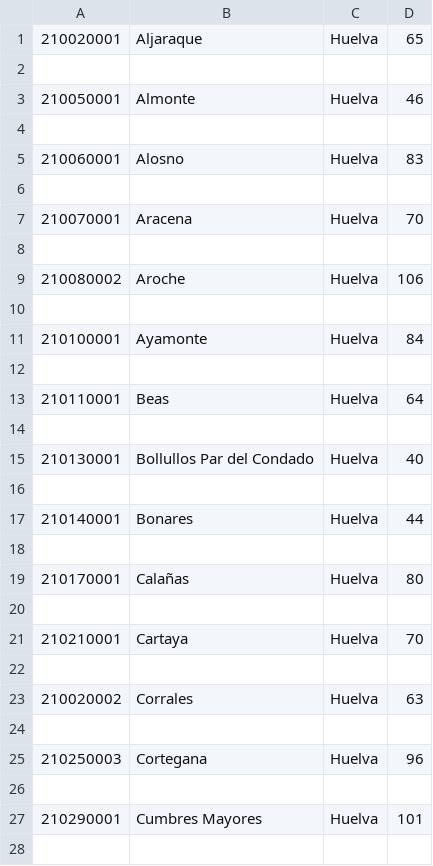
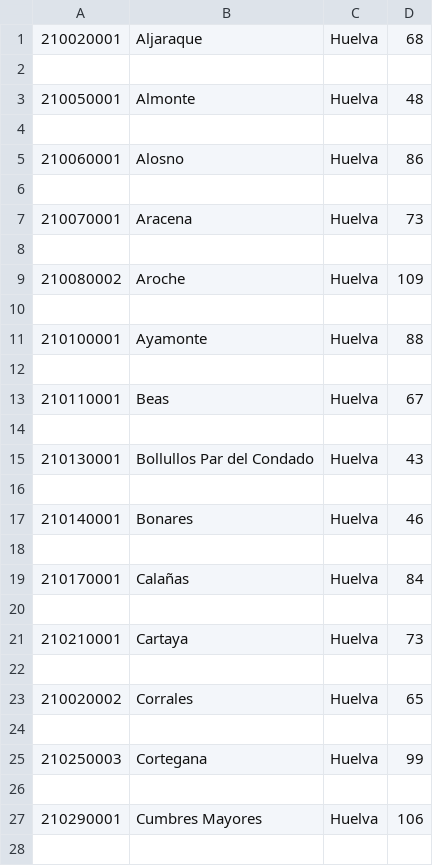
Before and after one commit to DanielGav/Python, a CSV file: GoogleMap/ResultsHuelva.csv, drawn as a sheet; only a part is shown; the diff covers the shown part only.

```diff
--- a/GoogleMap/ResultsHuelva.csv
+++ b/GoogleMap/ResultsHuelva.csv
@@ -1,28 +1,28 @@
-210020001;Aljaraque;Huelva;65
+210020001;Aljaraque;Huelva;68
 
-210050001;Almonte;Huelva;46
+210050001;Almonte;Huelva;48
 
-210060001;Alosno;Huelva;83
+210060001;Alosno;Huelva;86
 
-210070001;Aracena;Huelva;70
+210070001;Aracena;Huelva;73
 
-210080002;Aroche;Huelva;106
+210080002;Aroche;Huelva;109
 
-210100001;Ayamonte;Huelva;84
+210100001;Ayamonte;Huelva;88
 
-210110001;Beas;Huelva;64
+210110001;Beas;Huelva;67
 
-210130001;Bollullos Par del Condado;Huelva;40
+210130001;Bollullos Par del Condado;Huelva;43
 
-210140001;Bonares;Huelva;44
+210140001;Bonares;Huelva;46
 
-210170001;Calañas;Huelva;80
+210170001;Calañas;Huelva;84
 
-210210001;Cartaya;Huelva;70
+210210001;Cartaya;Huelva;73
 
-210020002;Corrales;Huelva;63
+210020002;Corrales;Huelva;65
 
-210250003;Cortegana;Huelva;96
+210250003;Cortegana;Huelva;99
 
-210290001;Cumbres Mayores;Huelva;101
+210290001;Cumbres Mayores;Huelva;106
 
```
Also changed, not shown: 25 edited cells elsewhere in this file, 12 other files.
